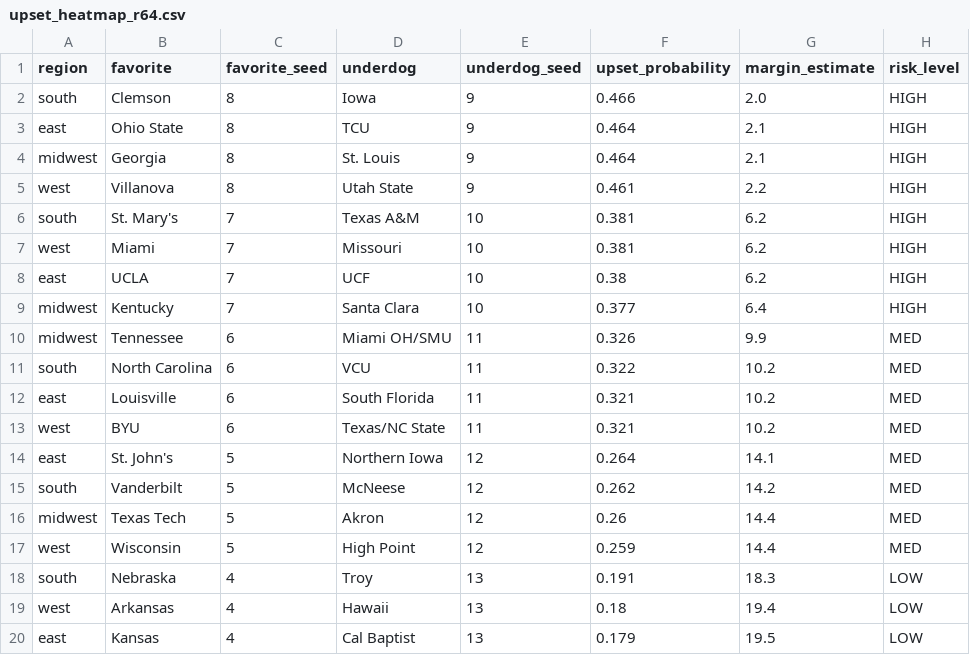
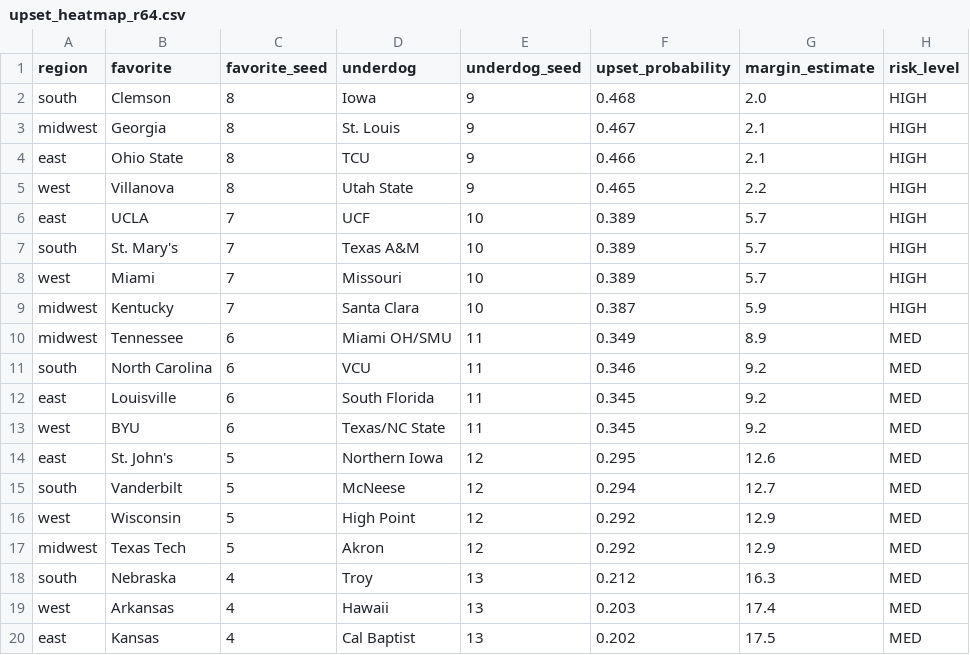
Before and after one commit to sfgray26/CBB_Betting, a CSV file: outputs/tournament_2026/upset_heatmap_r64.csv, drawn as a sheet; only a part is shown; the diff covers the shown part only.

```diff
--- a/outputs/tournament_2026/upset_heatmap_r64.csv
+++ b/outputs/tournament_2026/upset_heatmap_r64.csv
@@ -1,20 +1,20 @@
 region,favorite,favorite_seed,underdog,underdog_seed,upset_probability,margin_estimate,risk_level
-south,Clemson,8,Iowa,9,0.466,2.0,HIGH
-east,Ohio State,8,TCU,9,0.464,2.1,HIGH
-midwest,Georgia,8,St. Louis,9,0.464,2.1,HIGH
-west,Villanova,8,Utah State,9,0.461,2.2,HIGH
-south,St. Mary's,7,Texas A&M,10,0.381,6.2,HIGH
-west,Miami,7,Missouri,10,0.381,6.2,HIGH
-east,UCLA,7,UCF,10,0.38,6.2,HIGH
-midwest,Kentucky,7,Santa Clara,10,0.377,6.4,HIGH
-midwest,Tennessee,6,Miami OH/SMU,11,0.326,9.9,MED
-south,North Carolina,6,VCU,11,0.322,10.2,MED
-east,Louisville,6,South Florida,11,0.321,10.2,MED
-west,BYU,6,Texas/NC State,11,0.321,10.2,MED
-east,St. John's,5,Northern Iowa,12,0.264,14.1,MED
-south,Vanderbilt,5,McNeese,12,0.262,14.2,MED
-midwest,Texas Tech,5,Akron,12,0.26,14.4,MED
-west,Wisconsin,5,High Point,12,0.259,14.4,MED
-south,Nebraska,4,Troy,13,0.191,18.3,LOW
-west,Arkansas,4,Hawaii,13,0.18,19.4,LOW
-east,Kansas,4,Cal Baptist,13,0.179,19.5,LOW
+south,Clemson,8,Iowa,9,0.468,2.0,HIGH
+midwest,Georgia,8,St. Louis,9,0.467,2.1,HIGH
+east,Ohio State,8,TCU,9,0.466,2.1,HIGH
+west,Villanova,8,Utah State,9,0.465,2.2,HIGH
+east,UCLA,7,UCF,10,0.389,5.7,HIGH
+south,St. Mary's,7,Texas A&M,10,0.389,5.7,HIGH
+west,Miami,7,Missouri,10,0.389,5.7,HIGH
+midwest,Kentucky,7,Santa Clara,10,0.387,5.9,HIGH
+midwest,Tennessee,6,Miami OH/SMU,11,0.349,8.9,MED
+south,North Carolina,6,VCU,11,0.346,9.2,MED
+east,Louisville,6,South Florida,11,0.345,9.2,MED
+west,BYU,6,Texas/NC State,11,0.345,9.2,MED
+east,St. John's,5,Northern Iowa,12,0.295,12.6,MED
+south,Vanderbilt,5,McNeese,12,0.294,12.7,MED
+west,Wisconsin,5,High Point,12,0.292,12.9,MED
+midwest,Texas Tech,5,Akron,12,0.292,12.9,MED
+south,Nebraska,4,Troy,13,0.212,16.3,MED
+west,Arkansas,4,Hawaii,13,0.203,17.4,MED
+east,Kansas,4,Cal Baptist,13,0.202,17.5,MED
```
Also changed, not shown: 18 edited cells elsewhere in this file, outputs/tournament_2026/championship_probs.csv, outputs/tournament_2026/cinderella_rankings.csv, 3 other files.
